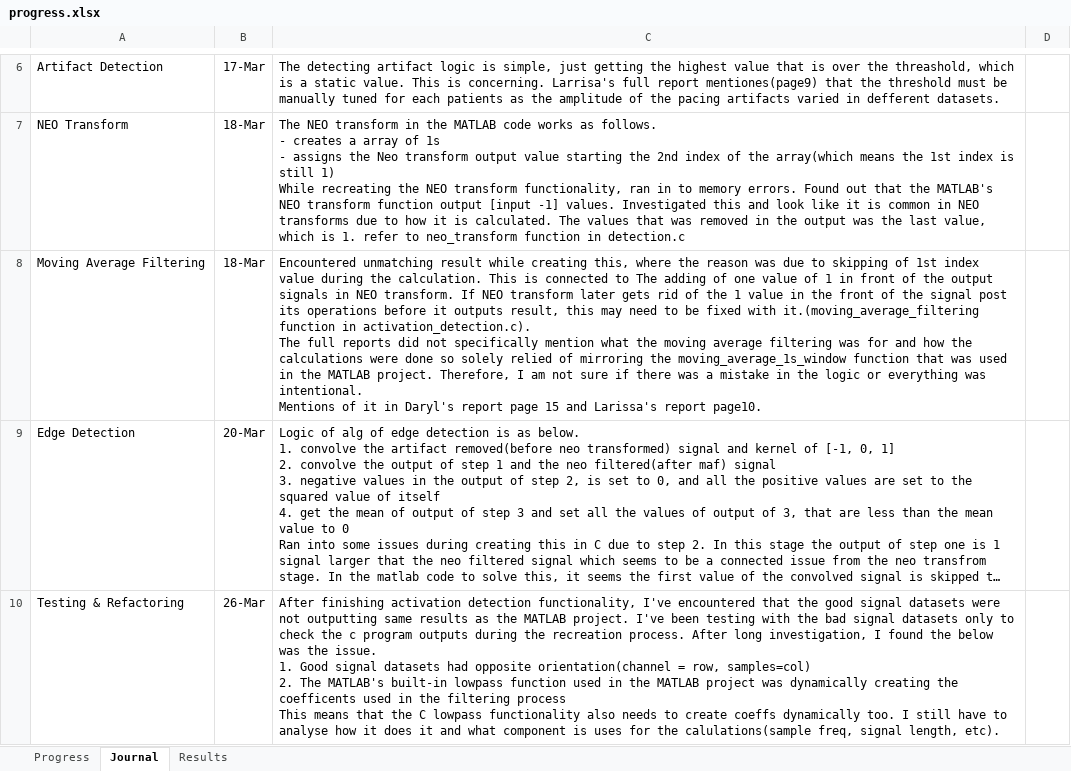
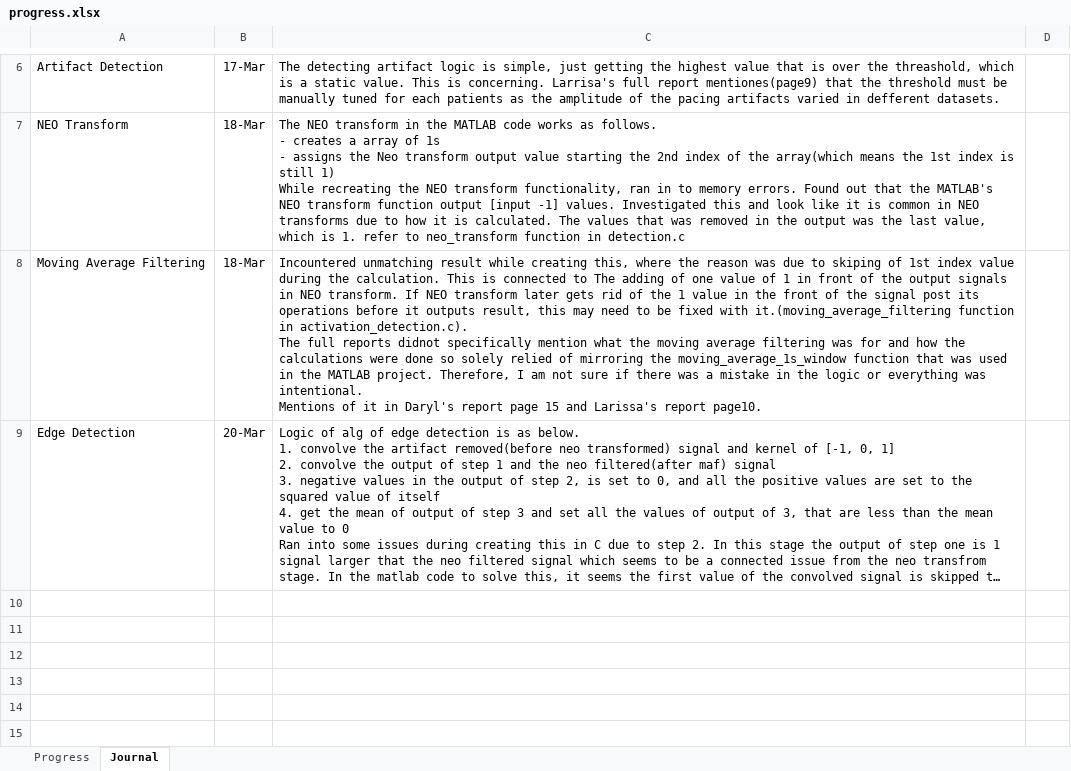
Before and after one commit to therealmcfly/gut-pacemaker, an Excel workbook: progress.xlsx, sheet Journal, drawn as a sheet; only a part is shown, gaps mark what is left out; long unchanged cells end in …; values as stored, in another font and other column widths than the file's, no borders; ↵ is a line break in a cell; the diff covers the shown part only; the diff names each change by its address in the sheet, - before the commit and + after, or states it on an @@ line.

```diff
--- a/progress.xlsx (sheet Journal)
+++ b/progress.xlsx (sheet Journal)
-sheet tab: Results
-C8: Encountered unmatching result while creating this, where the reason was due to skipping of 1st index value during the calculation. This is connected to The adding of one value of 1 in front of the output signals in NEO transform. If NEO transform later gets rid of the 1 value in the front of the signal post its operations before it outputs result, this may need to be fixed with it.(moving_average_filtering function in activation_detection.c). ↵ The full reports did not specifically mention…
+C8: Incountered unmatching result while creating this, where the reason was due to skiping of 1st index value during the calculation. This is connected to The adding of one value of 1 in front of the output signals in NEO transform. If NEO transform later gets rid of the 1 value in the front of the signal post its operations before it outputs result, this may need to be fixed with it.(moving_average_filtering function in activation_detection.c). ↵ The full reports didnot specifically mention…
-row 10: Testing & Refactoring | 26-Mar | After finishing activation detection functionality, I've encountered that the good signal datasets were not outputting same results as the MATLAB project. I've been testing with the bad signal datasets only to check the c program outputs during the recreation process. After long investigation, I found the below was the issue. ↵ 1. Good signal datasets had opposite orientation(channel = row, samples=col) ↵ 2. The MATLAB's built-in lowpass function used in the MATLAB project was dynamically creating the coefficents used in the filtering process ↵ This means that the C lowpass functionality also needs to create coeffs dynamically too. I still have to analyse how it does it and what component is uses for the calulations(sample freq, signal length, etc).
```
Also changed, not shown: 8 removed rows elsewhere in this sheet, sheet Progress, 2 other files.
